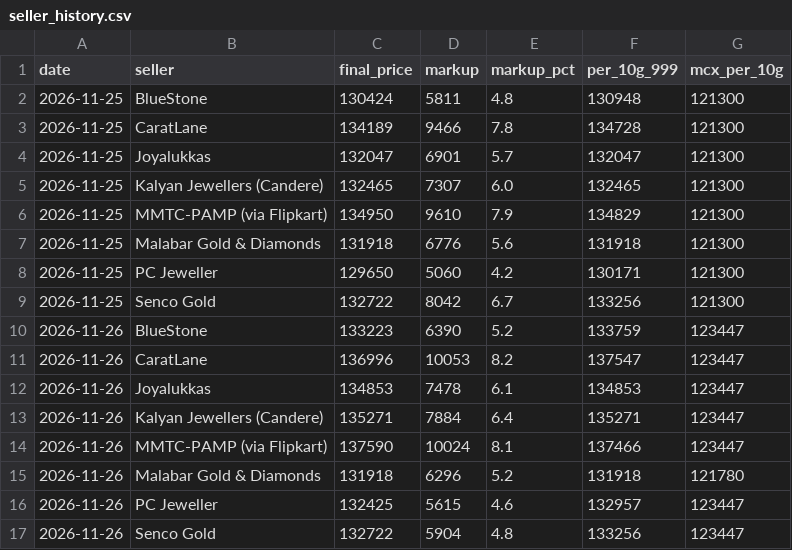
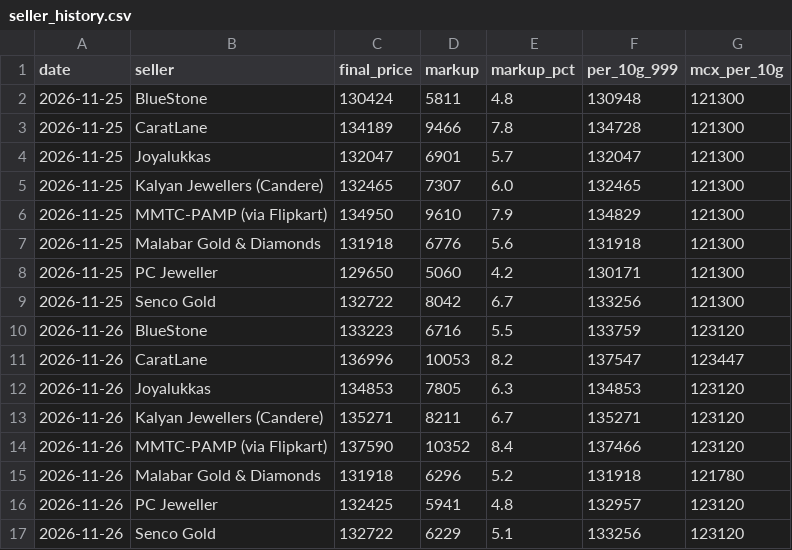
Before and after one commit to ishurunda12-wq/gold-tracker, a CSV file: seller_history.csv, drawn as a sheet.

```diff
--- a/seller_history.csv
+++ b/seller_history.csv
@@ -9,9 +9,9 @@ date,seller,final_price,markup,markup_pct,per_10g_999,mcx_per_10g
 2026-11-25,Senco Gold,132722,8042,6.7,133256,121300
-2026-11-26,BlueStone,133223,6390,5.2,133759,123447
+2026-11-26,BlueStone,133223,6716,5.5,133759,123120
 2026-11-26,CaratLane,136996,10053,8.2,137547,123447
-2026-11-26,Joyalukkas,134853,7478,6.1,134853,123447
-2026-11-26,Kalyan Jewellers (Candere),135271,7884,6.4,135271,123447
-2026-11-26,MMTC-PAMP (via Flipkart),137590,10024,8.1,137466,123447
+2026-11-26,Joyalukkas,134853,7805,6.3,134853,123120
+2026-11-26,Kalyan Jewellers (Candere),135271,8211,6.7,135271,123120
+2026-11-26,MMTC-PAMP (via Flipkart),137590,10352,8.4,137466,123120
 2026-11-26,Malabar Gold & Diamonds,131918,6296,5.2,131918,121780
-2026-11-26,PC Jeweller,132425,5615,4.6,132957,123447
-2026-11-26,Senco Gold,132722,5904,4.8,133256,123447
+2026-11-26,PC Jeweller,132425,5941,4.8,132957,123120
+2026-11-26,Senco Gold,132722,6229,5.1,133256,123120
```
Also changed, not shown: 1 other file.
